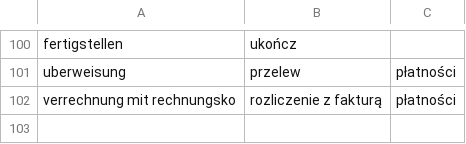
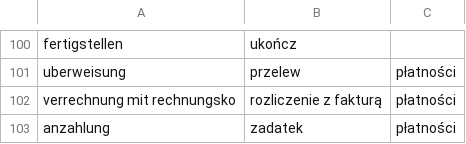
Before and after one commit to halvenas/dictionary_resources, a CSV file: resources.csv, drawn as a sheet; only a part is shown, gaps mark what is left out.

Commit message:
updating file 2020-03-20 14:51:35.789971

```diff
--- a/resources.csv
+++ b/resources.csv
@@ -102 +102,2 @@ uberweisung;przelew;płatności
 verrechnung mit rechnungsko;rozliczenie z fakturą;płatności
+anzahlung;zadatek;płatności
```
